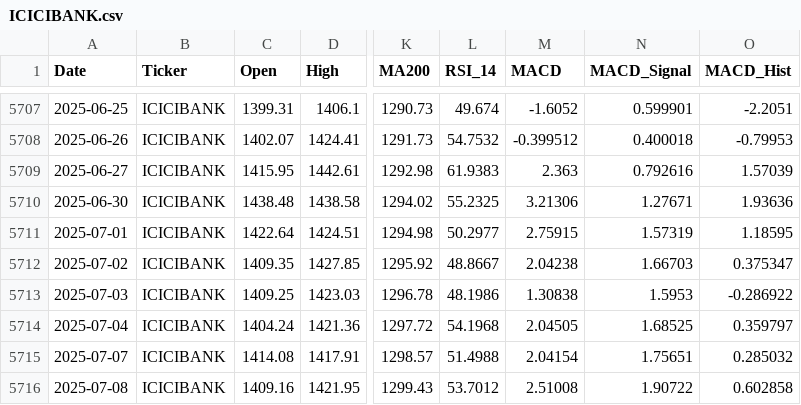
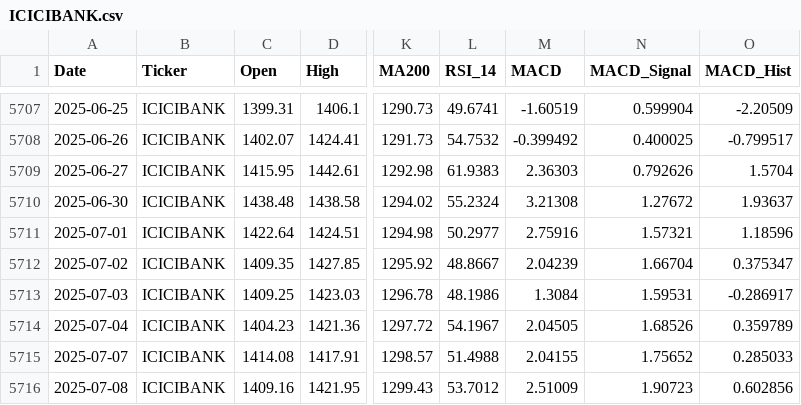
Before and after one commit to wimpypython/nifty-stock-intelligence, a CSV file: data/historical/ICICIBANK.csv, drawn as a sheet; only a part is shown, gaps mark what is left out; the diff covers the shown part only; the diff names each change by its address in the sheet, - before the commit and + after, or states it on an @@ line.

```diff
--- a/data/historical/ICICIBANK.csv
+++ b/data/historical/ICICIBANK.csv
-L5707 (RSI_14): 49.674
+L5707 (RSI_14): 49.6741
-M5707 (MACD): -1.6052
+M5707 (MACD): -1.60519
-N5707 (MACD_Signal): 0.599901
+N5707 (MACD_Signal): 0.599904
-O5707 (MACD_Hist): -2.2051
+O5707 (MACD_Hist): -2.20509
-M5708 (MACD): -0.399512
+M5708 (MACD): -0.399492
-N5708 (MACD_Signal): 0.400018
+N5708 (MACD_Signal): 0.400025
-O5708 (MACD_Hist): -0.79953
+O5708 (MACD_Hist): -0.799517
-M5709 (MACD): 2.363
+M5709 (MACD): 2.36303
-N5709 (MACD_Signal): 0.792616
+N5709 (MACD_Signal): 0.792626
-O5709 (MACD_Hist): 1.57039
+O5709 (MACD_Hist): 1.5704
-L5710 (RSI_14): 55.2325
+L5710 (RSI_14): 55.2324
-M5710 (MACD): 3.21306
+M5710 (MACD): 3.21308
-N5710 (MACD_Signal): 1.27671
+N5710 (MACD_Signal): 1.27672
-O5710 (MACD_Hist): 1.93636
+O5710 (MACD_Hist): 1.93637
-M5711 (MACD): 2.75915
+M5711 (MACD): 2.75916
-N5711 (MACD_Signal): 1.57319
+N5711 (MACD_Signal): 1.57321
-O5711 (MACD_Hist): 1.18595
+O5711 (MACD_Hist): 1.18596
-M5712 (MACD): 2.04238
+M5712 (MACD): 2.04239
-N5712 (MACD_Signal): 1.66703
+N5712 (MACD_Signal): 1.66704
-M5713 (MACD): 1.30838
+M5713 (MACD): 1.3084
-N5713 (MACD_Signal): 1.5953
+N5713 (MACD_Signal): 1.59531
-O5713 (MACD_Hist): -0.286922
+O5713 (MACD_Hist): -0.286917
-C5714 (Open): 1404.24
+C5714 (Open): 1404.23
-L5714 (RSI_14): 54.1968
+L5714 (RSI_14): 54.1967
-N5714 (MACD_Signal): 1.68525
+N5714 (MACD_Signal): 1.68526
-O5714 (MACD_Hist): 0.359797
+O5714 (MACD_Hist): 0.359789
-M5715 (MACD): 2.04154
+M5715 (MACD): 2.04155
-N5715 (MACD_Signal): 1.75651
+N5715 (MACD_Signal): 1.75652
-O5715 (MACD_Hist): 0.285032
+O5715 (MACD_Hist): 0.285033
-M5716 (MACD): 2.51008
+M5716 (MACD): 2.51009
-N5716 (MACD_Signal): 1.90722
+N5716 (MACD_Signal): 1.90723
-O5716 (MACD_Hist): 0.602858
+O5716 (MACD_Hist): 0.602856
```
Also changed, not shown: 2 added rows and 116 edited cells elsewhere in this file, data/historical/BAJAJ-AUTO.csv, data/historical/COALINDIA.csv, 42 other files.
